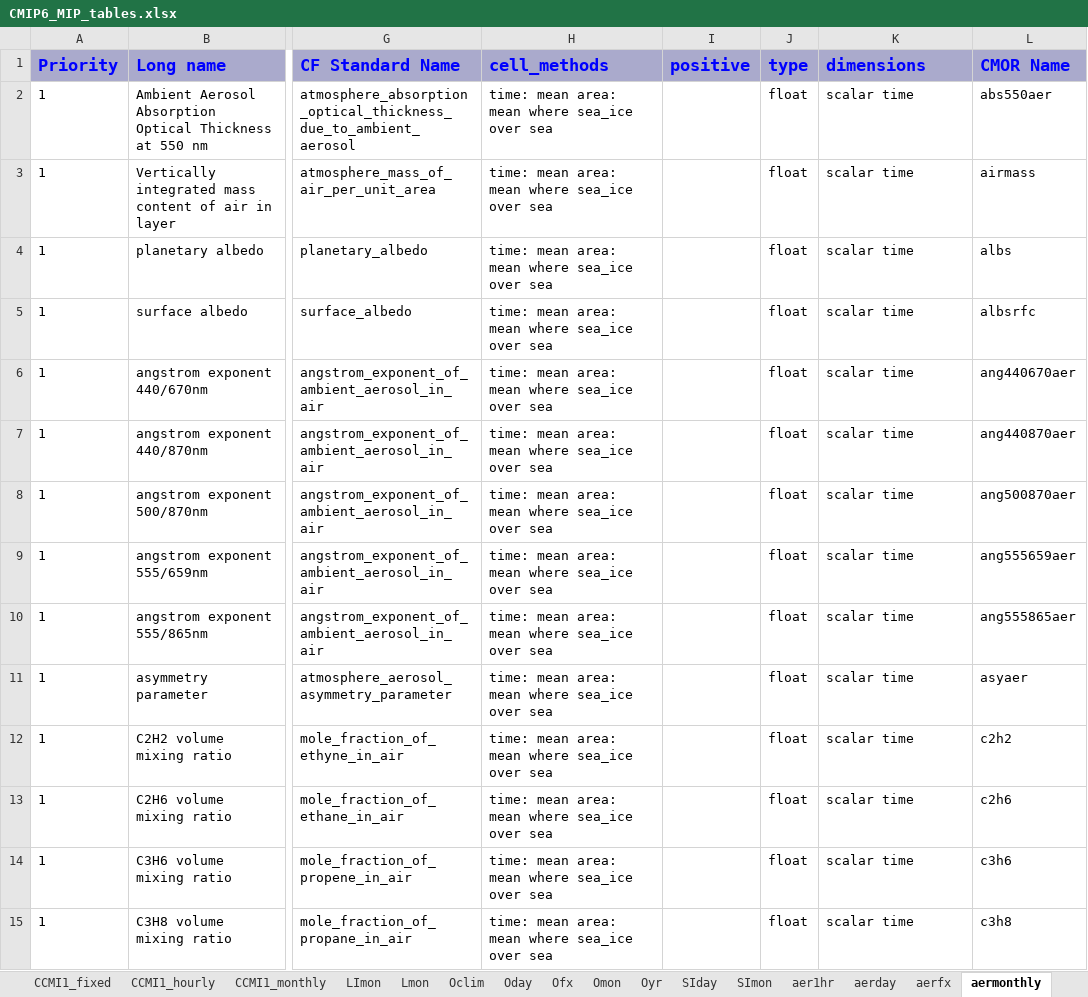
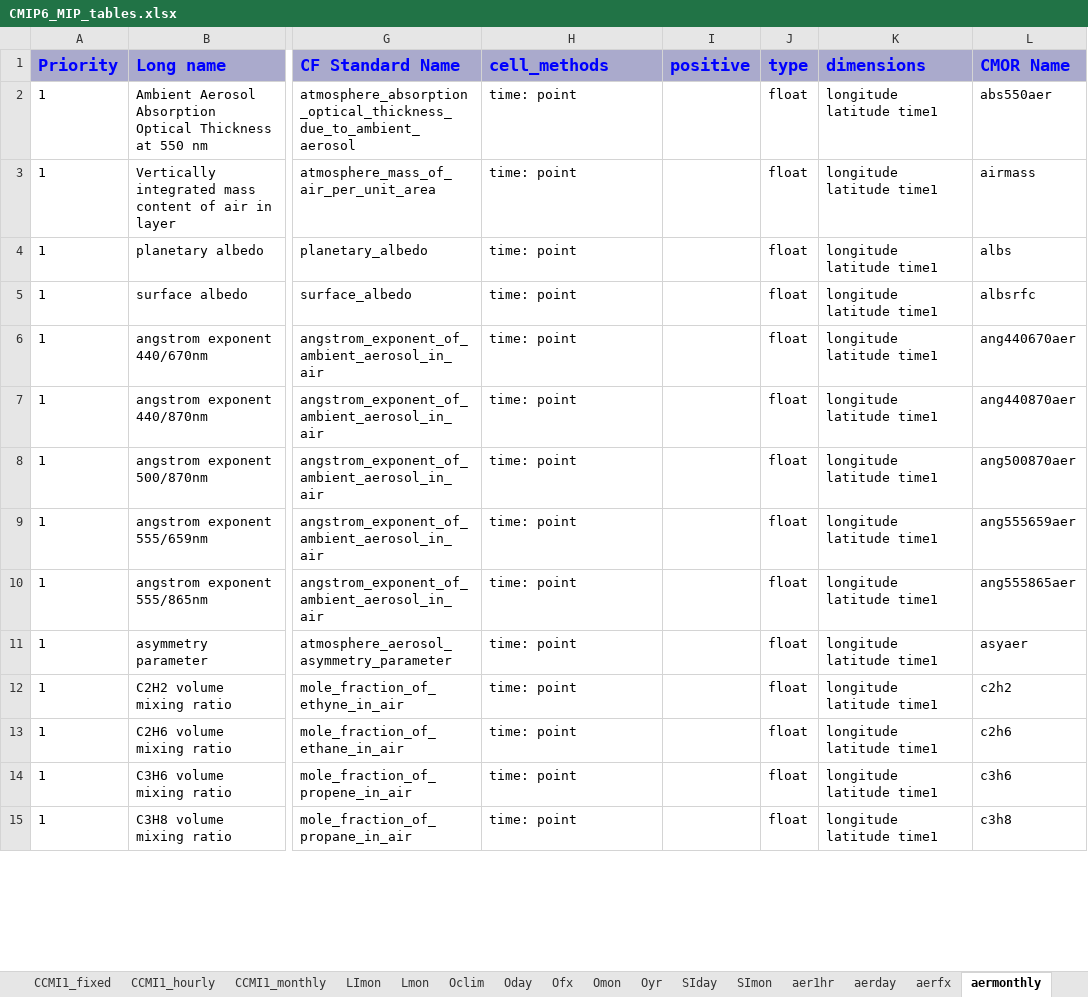
Before and after one commit to zklaus-cmip6/CMIP6dreq, an Excel workbook: dreqPy/docs/CMIP6_MIP_tables.xlsx, sheet aermonthly, drawn as a sheet; only a part is shown, gaps mark what is left out; values as stored, in another font and other column widths than the file's, no borders; the diff covers the shown part only; the diff names each change by its address in the sheet, - before the commit and + after, or states it on an @@ line.

```diff
--- a/dreqPy/docs/CMIP6_MIP_tables.xlsx (sheet aermonthly)
+++ b/dreqPy/docs/CMIP6_MIP_tables.xlsx (sheet aermonthly)
-H2:H15 (cell_methods): time: mean area: mean where sea_ice over sea
+H2:H15 (cell_methods): time: point
-K2:K15 (dimensions): scalar time
+K2:K15 (dimensions): longitude latitude time1
```
Also changed, not shown: 380 edited cells elsewhere in this sheet, sheet Omon, sheet Oyr, sheet 6hrPlev, sheet emYr, sheet cf3hr, sheet SImon, 17 more sheets, other sheet tabs, 3 other files.
